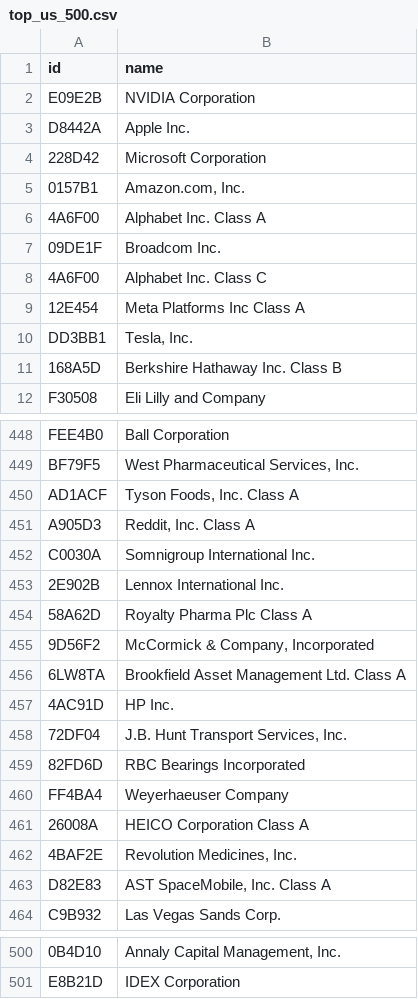
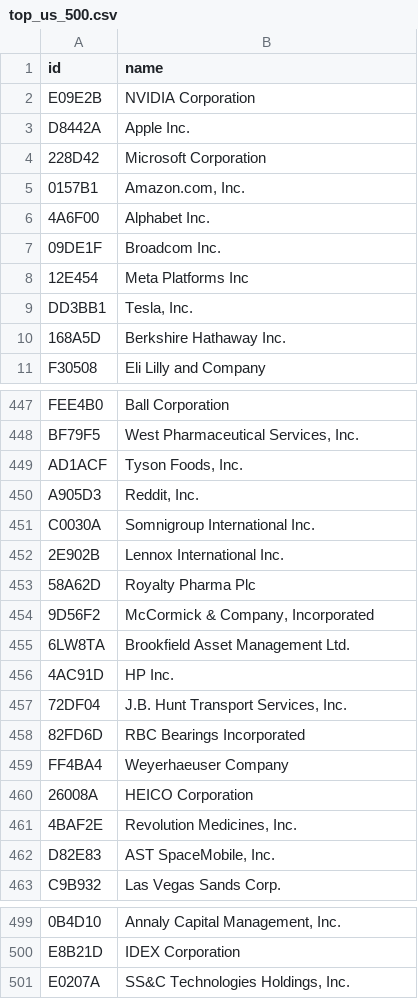
Before and after one commit to Bigdata-com/bigdata-briefs-v2, a CSV file: bigdata_briefs/data/universes/top_us_500.csv, drawn as a sheet; only a part is shown, gaps mark what is left out; removed rows and columns are numbered as before the commit, all else as after; the diff covers the shown part only; the diff names each change by its address in the sheet, - before the commit and + after, or states it on an @@ line.

```diff
--- a/bigdata_briefs/data/universes/top_us_500.csv
+++ b/bigdata_briefs/data/universes/top_us_500.csv
-B6 (name): Alphabet Inc. Class A
+B6 (name): Alphabet Inc.
-row 8: 4A6F00 | Alphabet Inc. Class C
-B8 (name): Meta Platforms Inc Class A
+B8 (name): Meta Platforms Inc
-B10 (name): Berkshire Hathaway Inc. Class B
+B10 (name): Berkshire Hathaway Inc.
-B449 (name): Tyson Foods, Inc. Class A
+B449 (name): Tyson Foods, Inc.
-B450 (name): Reddit, Inc. Class A
+B450 (name): Reddit, Inc.
-B453 (name): Royalty Pharma Plc Class A
+B453 (name): Royalty Pharma Plc
-B455 (name): Brookfield Asset Management Ltd. Class A
+B455 (name): Brookfield Asset Management Ltd.
-B460 (name): HEICO Corporation Class A
+B460 (name): HEICO Corporation
-B462 (name): AST SpaceMobile, Inc. Class A
+B462 (name): AST SpaceMobile, Inc.
+row 501: E0207A | SS&C Technologies Holdings, Inc.
```
Also changed, not shown: 49 edited cells elsewhere in this file, bigdata_briefs/data/universes/top_us_100.csv.
